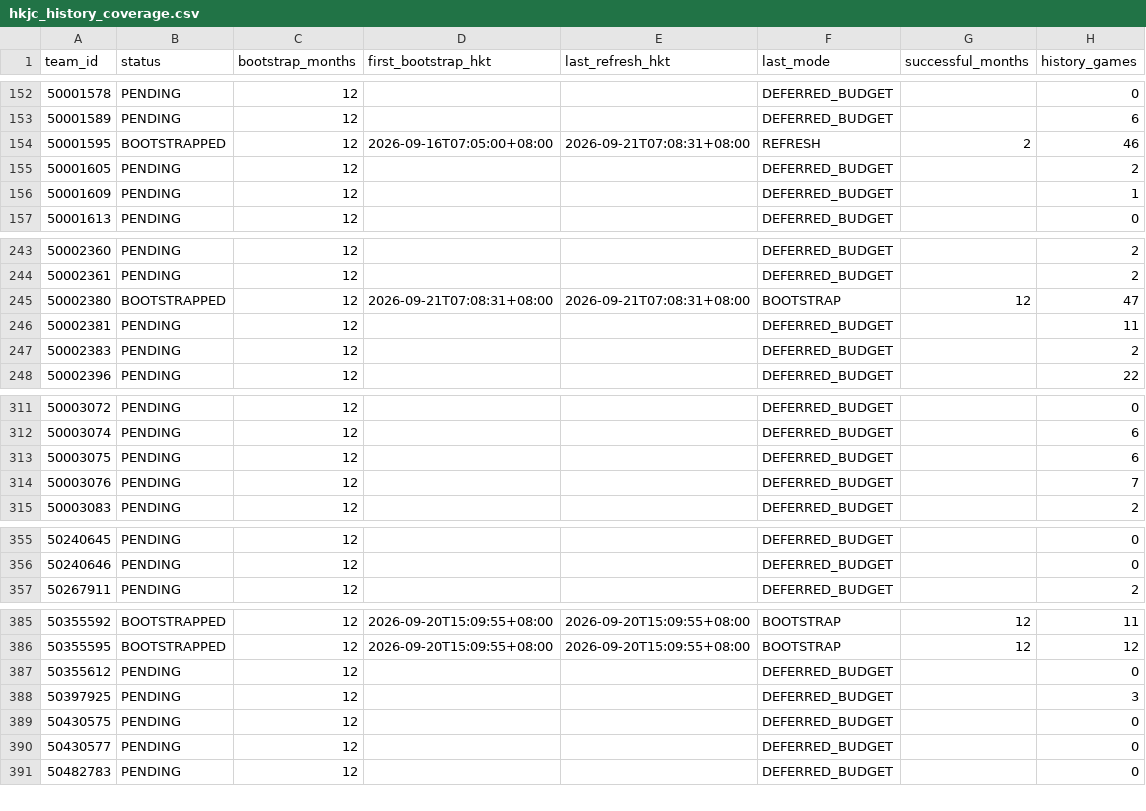
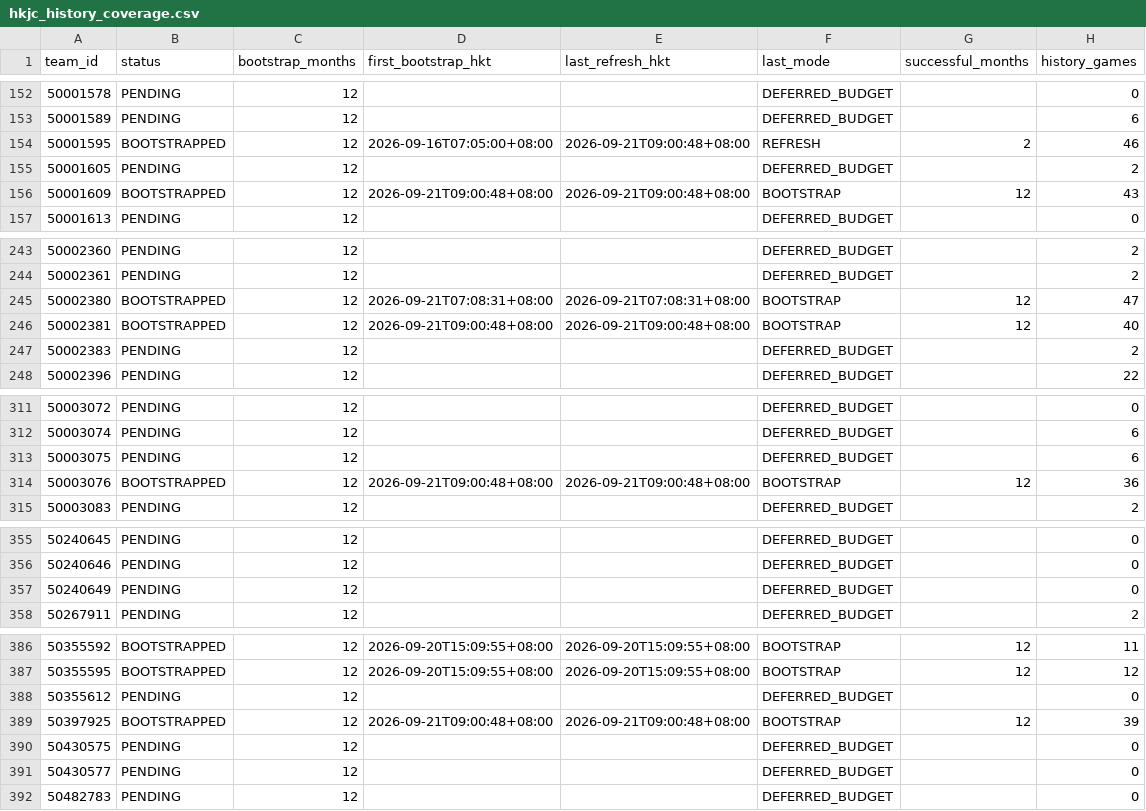
Before and after one commit to sargesticky-code/football-fast-tracker, a CSV file: data/hkjc_history_coverage.csv, drawn as a sheet; only a part is shown, gaps mark what is left out; the diff covers the shown part only.

```diff
--- a/data/hkjc_history_coverage.csv
+++ b/data/hkjc_history_coverage.csv
@@ -153,5 +153,5 @@
 50001589,PENDING,12,,,DEFERRED_BUDGET,,6
-50001595,BOOTSTRAPPED,12,2026-09-16T07:05:00+08:00,2026-09-21T07:08:31+08:00,REFRESH,2,46
+50001595,BOOTSTRAPPED,12,2026-09-16T07:05:00+08:00,2026-09-21T09:00:48+08:00,REFRESH,2,46
 50001605,PENDING,12,,,DEFERRED_BUDGET,,2
-50001609,PENDING,12,,,DEFERRED_BUDGET,,1
+50001609,BOOTSTRAPPED,12,2026-09-21T09:00:48+08:00,2026-09-21T09:00:48+08:00,BOOTSTRAP,12,43
 50001613,PENDING,12,,,DEFERRED_BUDGET,,0
@@ -245,3 +245,3 @@
 50002380,BOOTSTRAPPED,12,2026-09-21T07:08:31+08:00,2026-09-21T07:08:31+08:00,BOOTSTRAP,12,47
-50002381,PENDING,12,,,DEFERRED_BUDGET,,11
+50002381,BOOTSTRAPPED,12,2026-09-21T09:00:48+08:00,2026-09-21T09:00:48+08:00,BOOTSTRAP,12,40
 50002383,PENDING,12,,,DEFERRED_BUDGET,,2
@@ -313,3 +313,3 @@
 50003075,PENDING,12,,,DEFERRED_BUDGET,,6
-50003076,PENDING,12,,,DEFERRED_BUDGET,,7
+50003076,BOOTSTRAPPED,12,2026-09-21T09:00:48+08:00,2026-09-21T09:00:48+08:00,BOOTSTRAP,12,36
 50003083,PENDING,12,,,DEFERRED_BUDGET,,2
@@ -356,2 +356,3 @@
 50240646,PENDING,12,,,DEFERRED_BUDGET,,0
+50240649,PENDING,12,,,DEFERRED_BUDGET,,0
 50267911,PENDING,12,,,DEFERRED_BUDGET,,2
@@ -387,3 +388,3 @@
 50355612,PENDING,12,,,DEFERRED_BUDGET,,0
-50397925,PENDING,12,,,DEFERRED_BUDGET,,3
+50397925,BOOTSTRAPPED,12,2026-09-21T09:00:48+08:00,2026-09-21T09:00:48+08:00,BOOTSTRAP,12,39
 50430575,PENDING,12,,,DEFERRED_BUDGET,,0
```
Also changed, not shown: 1 added row and 2 edited cells elsewhere in this file, 5 other files.
